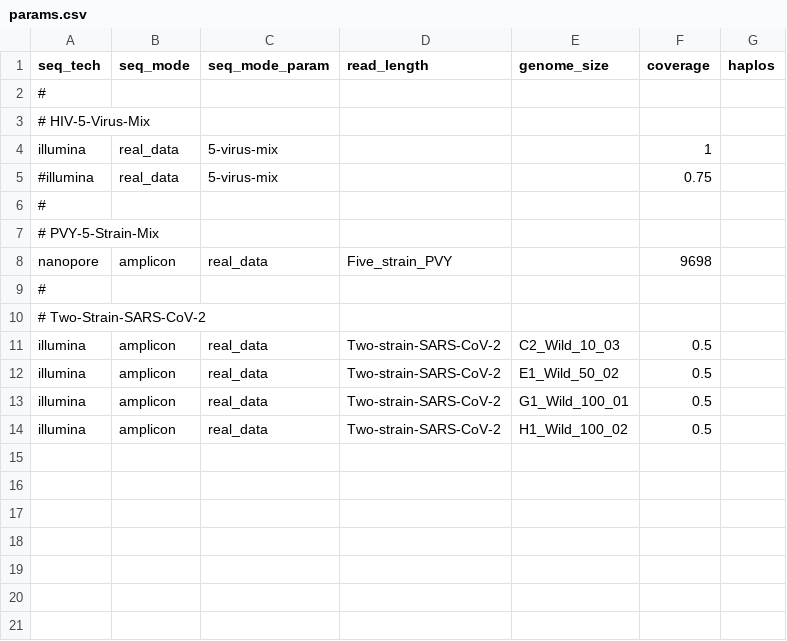
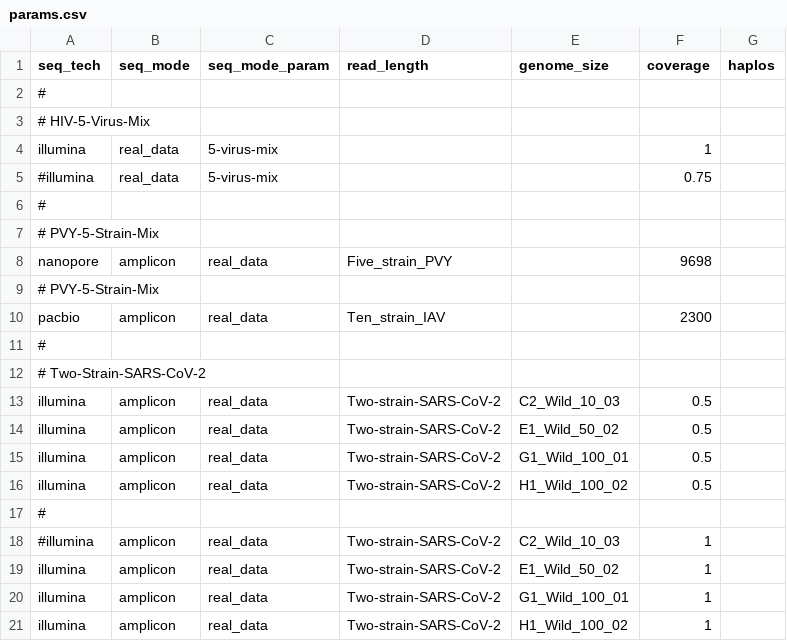
Before and after one commit to cbg-ethz/V-pipe, a CSV file: resources/auxiliary_workflows/benchmark/resources/local_haplotype_setup/config_realdata/params.csv, drawn as a sheet; the diff names each change by its address in the sheet, - before the commit and + after, or states it on an @@ line.

Commit message:
add pacbio IAV data

```diff
--- a/resources/auxiliary_workflows/benchmark/resources/local_haplotype_setup/config_realdata/params.csv
+++ b/resources/auxiliary_workflows/benchmark/resources/local_haplotype_setup/config_realdata/params.csv
+row 9: # PVY-5-Strain-Mix
+row 10: pacbio | amplicon | real_data | Ten_strain_IAV |  | 2300
+row 17: #
+row 18: #illumina | amplicon | real_data | Two-strain-SARS-CoV-2 | C2_Wild_10_03 | 1
+row 19: illumina | amplicon | real_data | Two-strain-SARS-CoV-2 | E1_Wild_50_02 | 1
+row 20: illumina | amplicon | real_data | Two-strain-SARS-CoV-2 | G1_Wild_100_01 | 1
+row 21: illumina | amplicon | real_data | Two-strain-SARS-CoV-2 | H1_Wild_100_02 | 1
```
